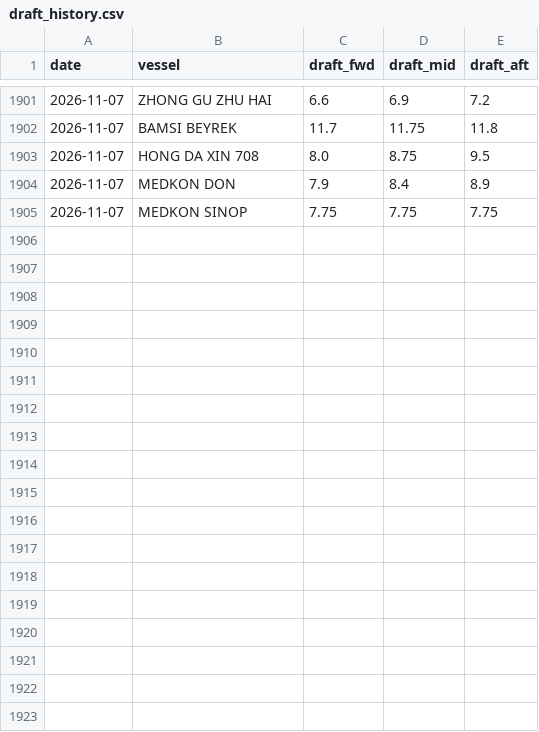
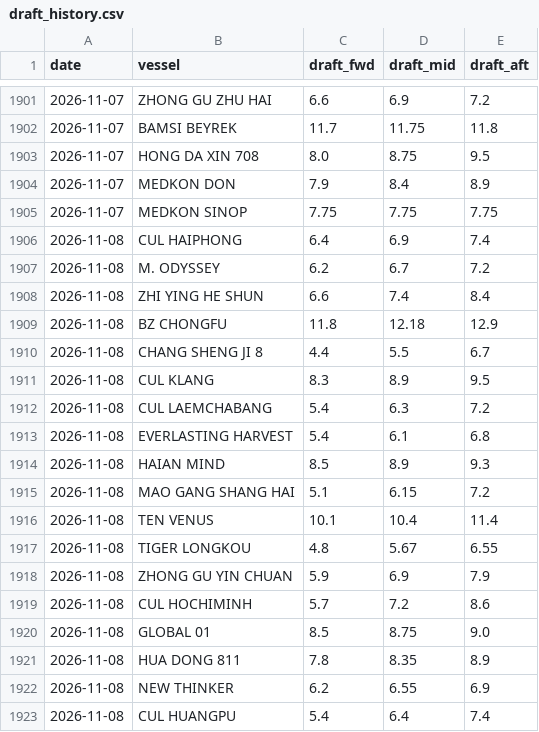
Before and after one commit to LeahLiuL/Claw-Report, a CSV file: rob_data/draft_history.csv, drawn as a sheet; only a part is shown, gaps mark what is left out; the diff names each change by its address in the sheet, - before the commit and + after, or states it on an @@ line.

```diff
--- a/rob_data/draft_history.csv
+++ b/rob_data/draft_history.csv
+row 1906: 2026-11-08 | CUL HAIPHONG | 6.4 | 6.9 | 7.4
+row 1907: 2026-11-08 | M. ODYSSEY | 6.2 | 6.7 | 7.2
+row 1908: 2026-11-08 | ZHI YING HE SHUN | 6.6 | 7.4 | 8.4
+row 1909: 2026-11-08 | BZ CHONGFU | 11.8 | 12.18 | 12.9
+row 1910: 2026-11-08 | CHANG SHENG JI 8 | 4.4 | 5.5 | 6.7
+row 1911: 2026-11-08 | CUL KLANG | 8.3 | 8.9 | 9.5
+row 1912: 2026-11-08 | CUL LAEMCHABANG | 5.4 | 6.3 | 7.2
+row 1913: 2026-11-08 | EVERLASTING HARVEST | 5.4 | 6.1 | 6.8
+row 1914: 2026-11-08 | HAIAN MIND | 8.5 | 8.9 | 9.3
+row 1915: 2026-11-08 | MAO GANG SHANG HAI | 5.1 | 6.15 | 7.2
+row 1916: 2026-11-08 | TEN VENUS | 10.1 | 10.4 | 11.4
+row 1917: 2026-11-08 | TIGER LONGKOU | 4.8 | 5.67 | 6.55
+row 1918: 2026-11-08 | ZHONG GU YIN CHUAN | 5.9 | 6.9 | 7.9
+row 1919: 2026-11-08 | CUL HOCHIMINH | 5.7 | 7.2 | 8.6
+row 1920: 2026-11-08 | GLOBAL 01 | 8.5 | 8.75 | 9.0
+row 1921: 2026-11-08 | HUA DONG 811 | 7.8 | 8.35 | 8.9
+row 1922: 2026-11-08 | NEW THINKER | 6.2 | 6.55 | 6.9
+row 1923: 2026-11-08 | CUL HUANGPU | 5.4 | 6.4 | 7.4
```
Also changed, not shown: rob_data/rob_history.csv, 4 other files.
